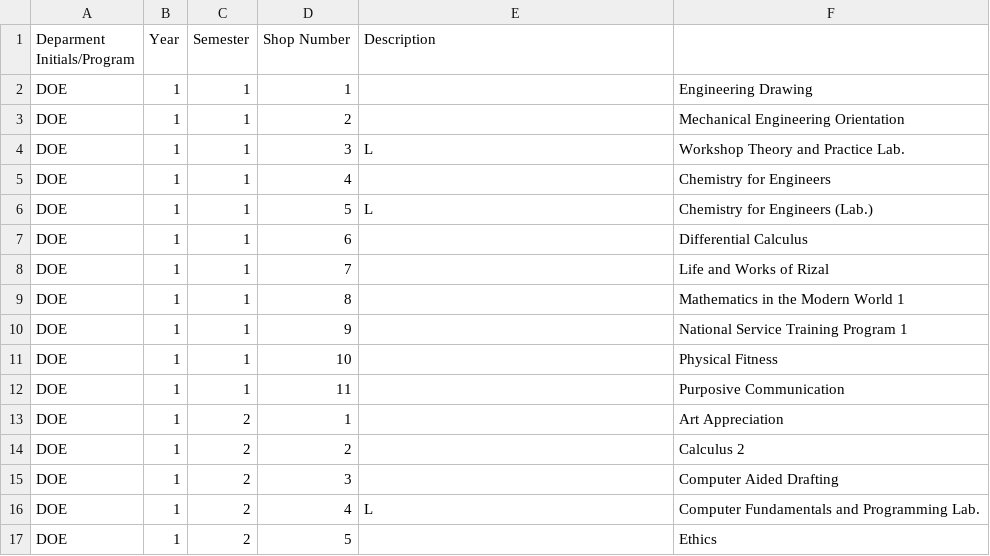
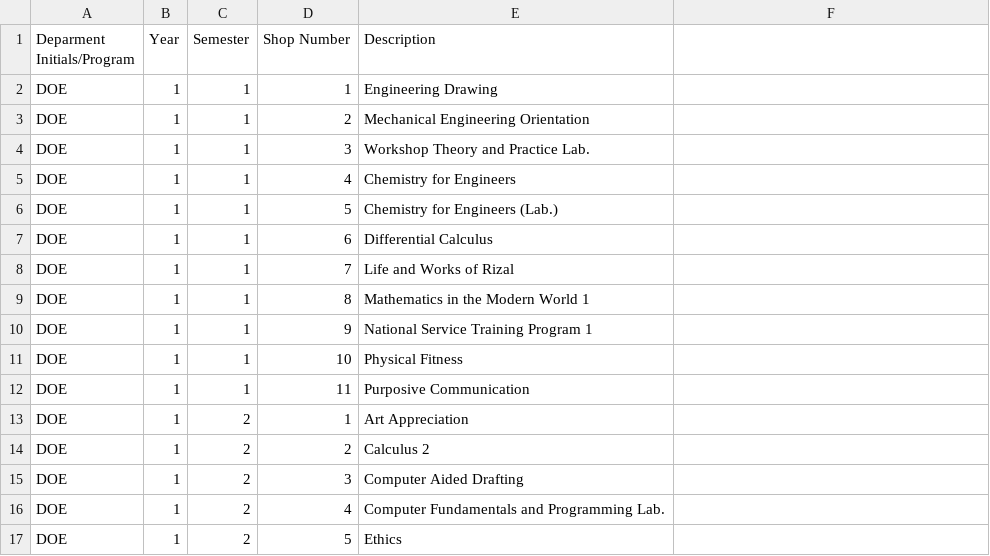
Before and after one commit to CyrineOsorio/tup-assist, a CSV file: CSV Format/Mock Up- Subject DOE.csv, drawn as a sheet; only a part is shown; the diff covers the shown part only.

```diff
--- a/CSV Format/Mock Up- Subject DOE.csv
+++ b/CSV Format/Mock Up- Subject DOE.csv
@@ -1,17 +1,17 @@
 Deparment Initials/Program, Year, Semester, Shop Number, Description
-DOE,1,1,1,,Engineering Drawing
-DOE,1,1,2,,Mechanical Engineering Orientation
-DOE,1,1,3,L,Workshop Theory and Practice Lab.
-DOE,1,1,4,,Chemistry for Engineers
-DOE,1,1,5,L,Chemistry for Engineers (Lab.)
-DOE,1,1,6,,Differential Calculus
-DOE,1,1,7,,Life and Works of Rizal
-DOE,1,1,8,,Mathematics in the Modern World 1
-DOE,1,1,9,,National Service Training Program 1
-DOE,1,1,10,,Physical Fitness
-DOE,1,1,11,,Purposive Communication
-DOE,1,2,1,,Art Appreciation
-DOE,1,2,2,,Calculus 2
-DOE,1,2,3,,Computer Aided Drafting
-DOE,1,2,4,L,Computer Fundamentals and Programming Lab.
-DOE,1,2,5,,Ethics
+DOE,1,1,1,Engineering Drawing
+DOE,1,1,2,Mechanical Engineering Orientation
+DOE,1,1,3,Workshop Theory and Practice Lab.
+DOE,1,1,4,Chemistry for Engineers
+DOE,1,1,5,Chemistry for Engineers (Lab.)
+DOE,1,1,6,Differential Calculus
+DOE,1,1,7,Life and Works of Rizal
+DOE,1,1,8,Mathematics in the Modern World 1
+DOE,1,1,9,National Service Training Program 1
+DOE,1,1,10,Physical Fitness
+DOE,1,1,11,Purposive Communication
+DOE,1,2,1,Art Appreciation
+DOE,1,2,2,Calculus 2
+DOE,1,2,3,Computer Aided Drafting
+DOE,1,2,4,Computer Fundamentals and Programming Lab.
+DOE,1,2,5,Ethics
```
Also changed, not shown: 124 edited cells elsewhere in this file, CSV Format/Mock Up- Subject DIE.csv, CSV Format/Mock Up- Subject DLA.csv, 1 other file.
